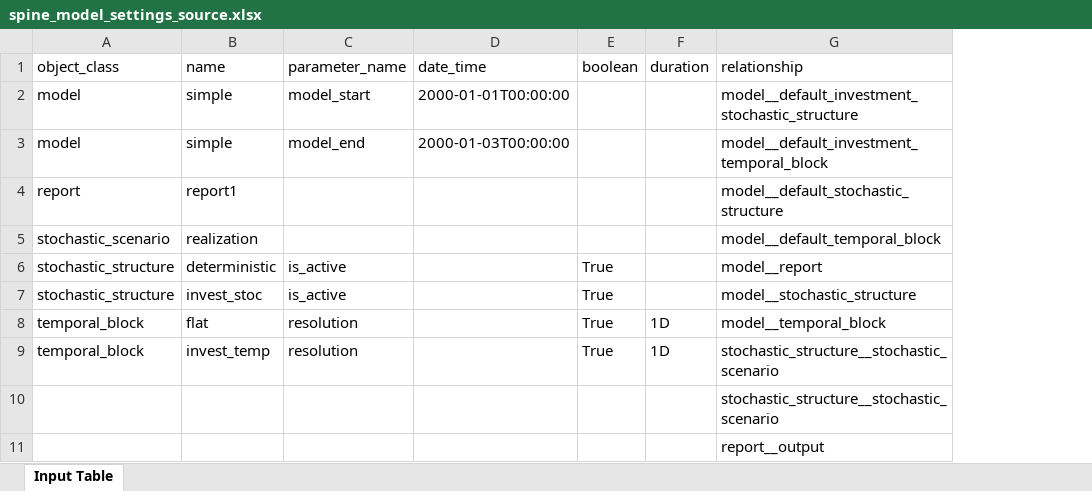
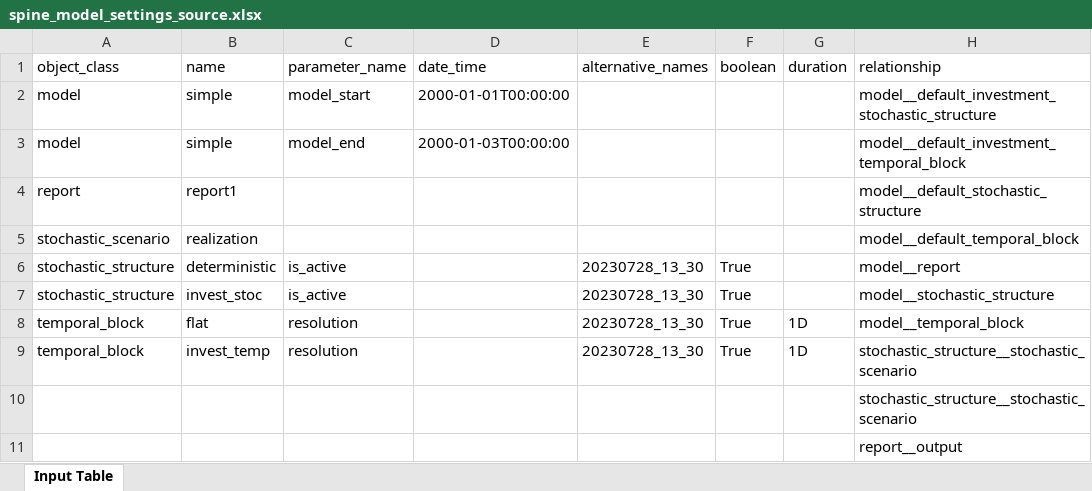
Before and after one commit to OliverLinsel/StEAM_h2_transport, an Excel workbook: data/data_output/spine_model_settings_source.xlsx, sheet Input Table, drawn as a sheet; only a part is shown; values as stored, in another font and other column widths than the file's, no borders; the diff names each change by its address in the sheet, - before the commit and + after, or states it on an @@ line.

```diff
--- a/data/data_output/spine_model_settings_source.xlsx (sheet Input Table)
+++ b/data/data_output/spine_model_settings_source.xlsx (sheet Input Table)
+column E, rows 1-9: alternative_names |  |  |  |  | 20230728_13_30 | 20230728_13_30 | 20230728_13_30 | 20230728_13_30
```
Also changed, not shown: data/data_output/properties_table_transport.xlsx, 13 other files.
